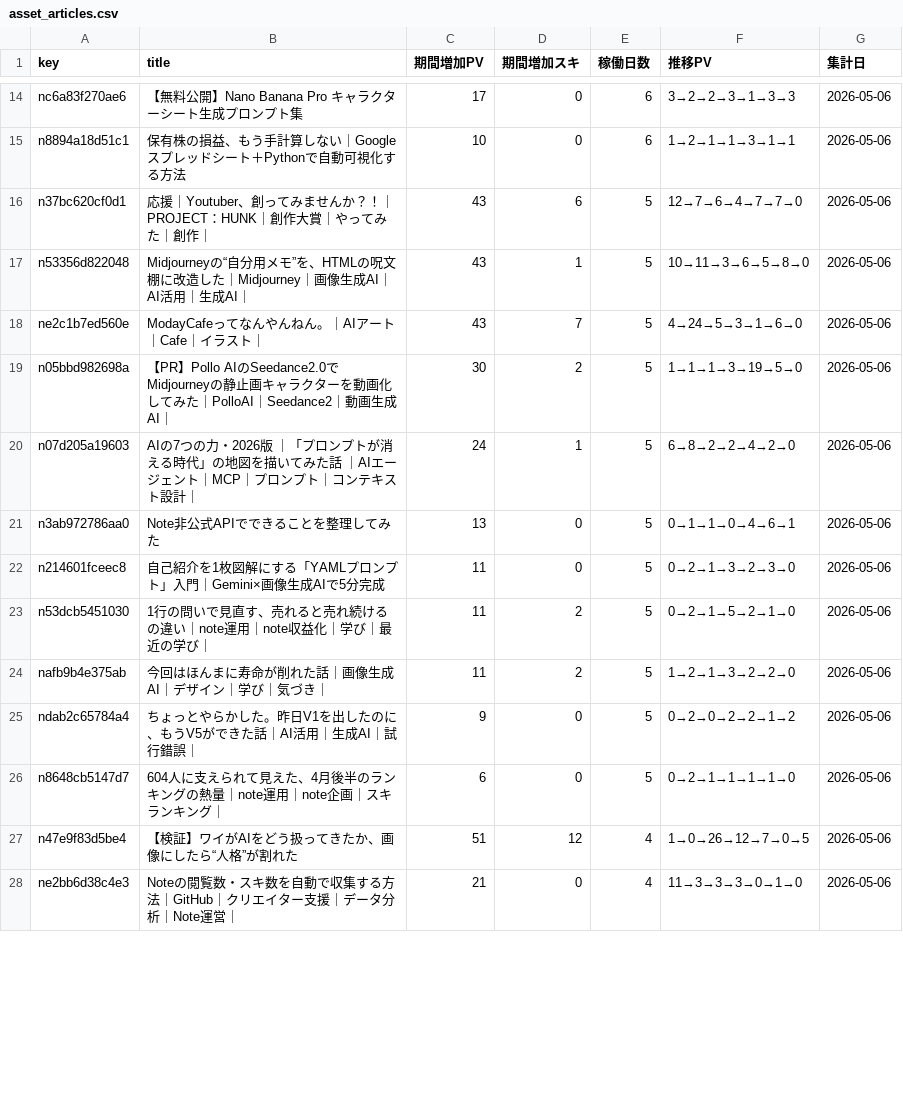
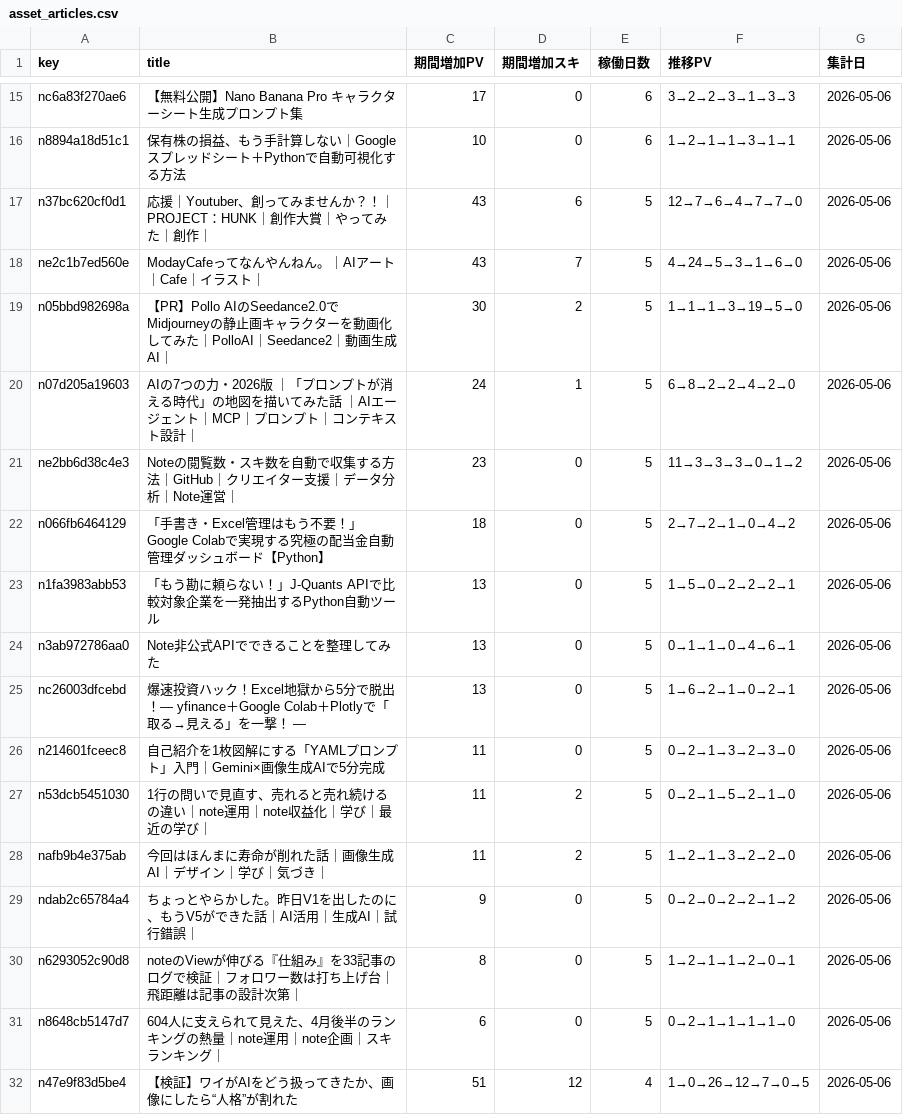
Before and after one commit to Goo-dev0505/note-wrapped, a CSV file: data/asset_articles.csv, drawn as a sheet; only a part is shown, gaps mark what is left out; removed rows and columns are numbered as before the commit, all else as after; the diff covers the shown part only; the diff names each change by its address in the sheet, - before the commit and + after, or states it on an @@ line.

```diff
--- a/data/asset_articles.csv
+++ b/data/asset_articles.csv
-row 17: n53356d822048 | Midjourneyの“自分用メモ”を、HTMLの呪文棚に改造した｜Midjourney｜画像生成AI｜AI活用｜生成AI｜ | 43 | 1 | 5 | 10→11→3→6→5→8→0 | 2026-05-06
+row 21: ne2bb6d38c4e3 | Noteの閲覧数・スキ数を自動で収集する方法｜GitHub｜クリエイター支援｜データ分析｜Note運営｜ | 23 | 0 | 5 | 11→3→3→3→0→1→2 | 2026-05-06
+row 22: n066fb6464129 | 「手書き・Excel管理はもう不要！」Google Colabで実現する究極の配当金自動管理ダッシュボード【Python】 | 18 | 0 | 5 | 2→7→2→1→0→4→2 | 2026-05-06
+row 23: n1fa3983abb53 | 「もう勘に頼らない！」J-Quants APIで比較対象企業を一発抽出するPython自動ツール | 13 | 0 | 5 | 1→5→0→2→2→2→1 | 2026-05-06
+row 25: nc26003dfcebd | 爆速投資ハック！Excel地獄から5分で脱出！― yfinance＋Google Colab＋Plotlyで「取る→見える」を一撃！ ― | 13 | 0 | 5 | 1→6→2→1→0→2→1 | 2026-05-06
+row 30: n6293052c90d8 | noteのViewが伸びる『仕組み』を33記事のログで検証｜フォロワー数は打ち上げ台｜飛距離は記事の設計次第｜ | 8 | 0 | 5 | 1→2→1→1→2→0→1 | 2026-05-06
-row 28: ne2bb6d38c4e3 | Noteの閲覧数・スキ数を自動で収集する方法｜GitHub｜クリエイター支援｜データ分析｜Note運営｜ | 21 | 0 | 4 | 11→3→3→3→0→1→0 | 2026-05-06
```
Also changed, not shown: 7 added rows, 6 removed rows and 20 edited cells elsewhere in this file, data/article_trend.csv, data/asset_score_v1.csv, 9 other files.
